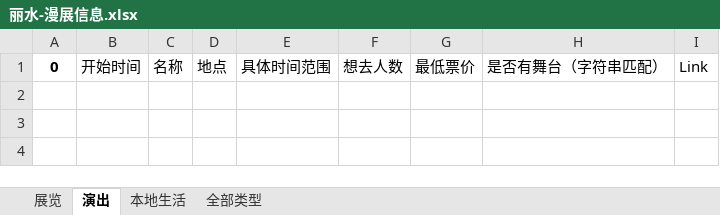
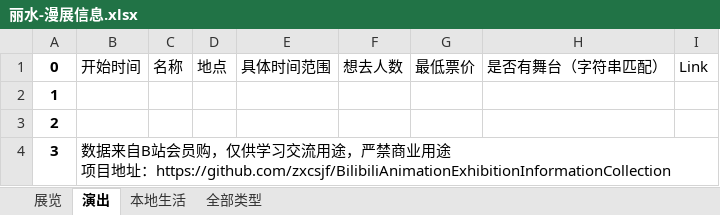
Before and after one commit to zxcsjf/BilibiliAnimationExhibitionInformationCollection, an Excel workbook: 漫展信息/丽水-漫展信息.xlsx, sheet 演出, drawn as a sheet; values as stored, in another font and other column widths than the file's, no borders; ↵ is a line break in a cell; the diff names each change by its address in the sheet, - before the commit and + after, or states it on an @@ line.

```diff
--- a/漫展信息/丽水-漫展信息.xlsx (sheet 演出)
+++ b/漫展信息/丽水-漫展信息.xlsx (sheet 演出)
+row 2: 1
+row 3: 2
+row 4: 3 | 数据来自B站会员购，仅供学习交流用途，严禁商业用途 ↵ 项目地址：https://github.com/zxcsjf/BilibiliAnimationExhibitionInformationCollection
```
Also changed, not shown: sheet 本地生活, sheet 展览, sheet 全部类型, 漫展信息/上海-漫展信息.xlsx, 漫展信息/北京-漫展信息.xlsx, 5 other files.
